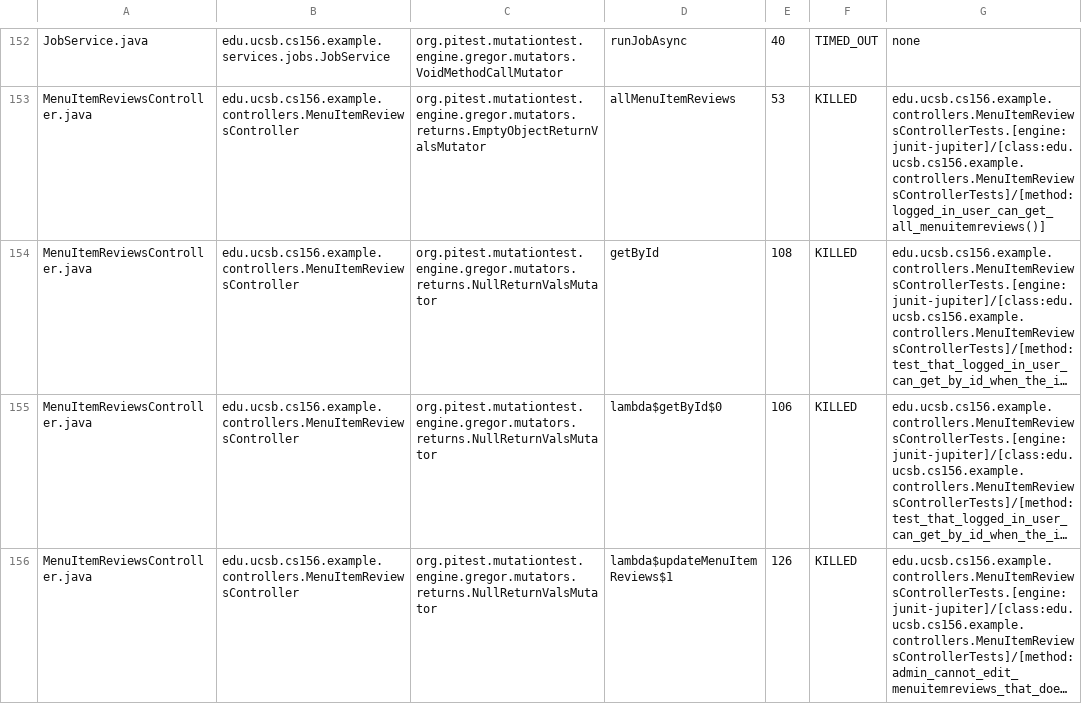
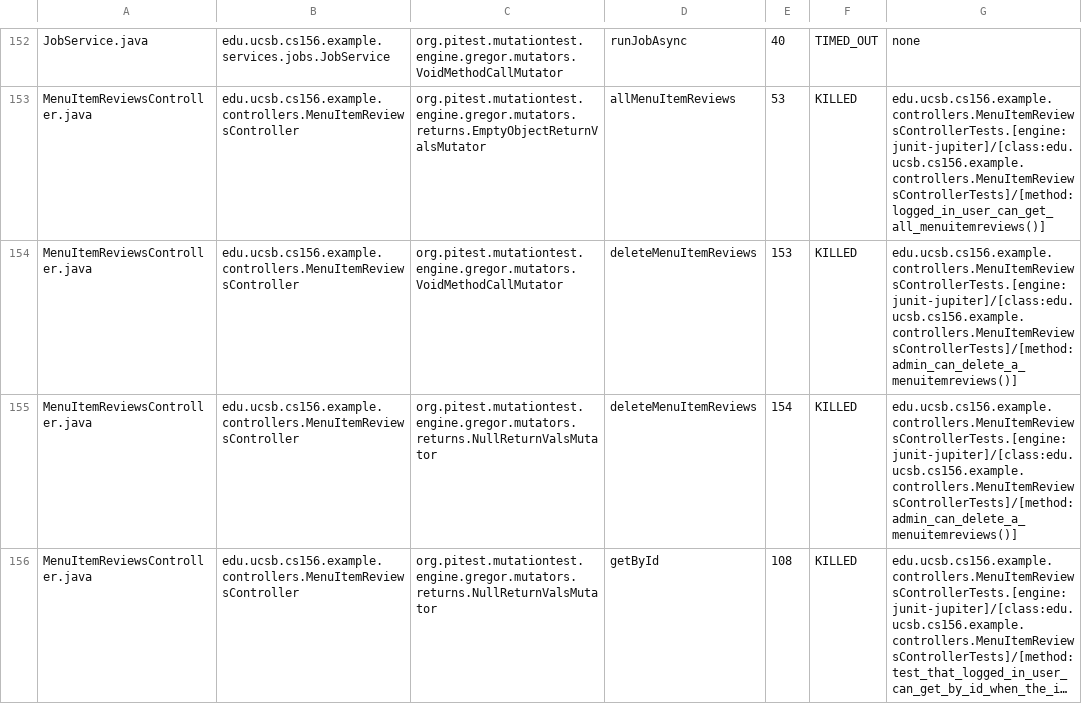
Before and after one commit to ucsb-cs156-s25/team01-s25-12, a CSV file: pitest/mutations.csv, drawn as a sheet; only a part is shown, gaps mark what is left out; the shorter side is filled out with more unchanged rows; long unchanged cells end in …; the diff covers the shown part only; the diff names each change by its address in the sheet, - before the commit and + after, or states it on an @@ line.

Commit message:
Deploying to gh-pages from @ ucsb-cs156-s25/team01-s25-12@cfe6456b0c5382256d975b513b0416d4e4ac392a 🚀

```diff
--- a/pitest/mutations.csv
+++ b/pitest/mutations.csv
+row 154: MenuItemReviewsController.java | edu.ucsb.cs156.example.controllers.MenuItemReviewsController | org.pitest.mutationtest.engine.gregor.mutators.VoidMethodCallMutator | deleteMenuItemReviews | 153 | KILLED | edu.ucsb.cs156.example.controllers.MenuItemReviewsControllerTests.[engine:junit-jupiter]/[class:edu.ucsb.cs156.example.controllers.MenuItemReviewsControllerTests]/[method:admin_can_delete_a_menuitemreviews()]
+row 155: MenuItemReviewsController.java | edu.ucsb.cs156.example.controllers.MenuItemReviewsController | org.pitest.mutationtest.engine.gregor.mutators.returns.NullReturnValsMutator | deleteMenuItemReviews | 154 | KILLED | edu.ucsb.cs156.example.controllers.MenuItemReviewsControllerTests.[engine:junit-jupiter]/[class:edu.ucsb.cs156.example.controllers.MenuItemReviewsControllerTests]/[method:admin_can_delete_a_menuitemreviews()]
```
Also changed, not shown: 1 added row and 8 edited cells elsewhere in this file, 24 other files.
